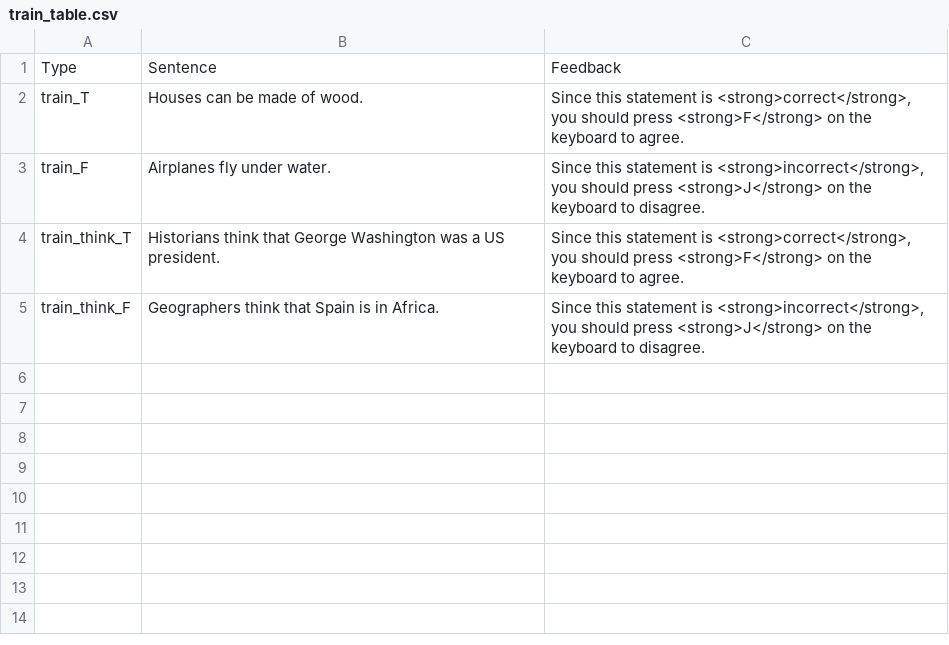
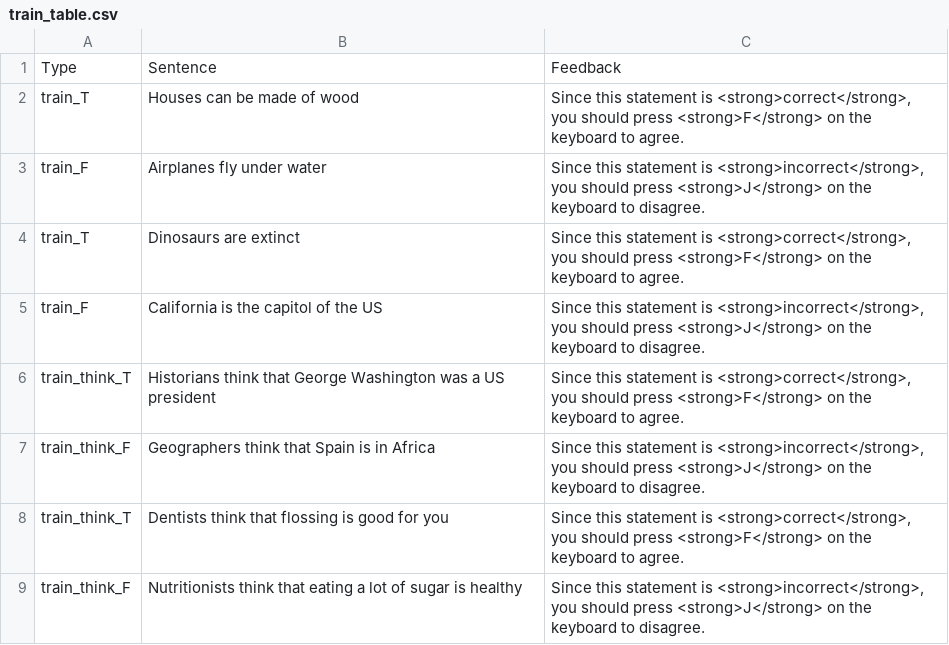
Before and after one commit to mcmoyer11/ScalarImplicature_RT, a CSV file: chunk_includes/train_table.csv, drawn as a sheet.

```diff
--- a/chunk_includes/train_table.csv
+++ b/chunk_includes/train_table.csv
@@ -1,5 +1,9 @@
 Type,Sentence,Feedback
-train_T,Houses can be made of wood.,"Since this statement is <strong>correct</strong>, you should press <strong>F</strong> on the keyboard to agree."
-train_F,Airplanes fly under water.,"Since this statement is <strong>incorrect</strong>, you should press <strong>J</strong> on the keyboard to disagree."
-train_think_T,Historians think that George Washington was a US president.,"Since this statement is <strong>correct</strong>, you should press <strong>F</strong> on the keyboard to agree."
-train_think_F,Geographers think that Spain is in Africa.,"Since this statement is <strong>incorrect</strong>, you should press <strong>J</strong> on the keyboard to disagree."
+train_T,Houses can be made of wood,"Since this statement is <strong>correct</strong>, you should press <strong>F</strong> on the keyboard to agree."
+train_F,Airplanes fly under water,"Since this statement is <strong>incorrect</strong>, you should press <strong>J</strong> on the keyboard to disagree."
+train_T,Dinosaurs are extinct,"Since this statement is <strong>correct</strong>, you should press <strong>F</strong> on the keyboard to agree."
+train_F,California is the capitol of the US,"Since this statement is <strong>incorrect</strong>, you should press <strong>J</strong> on the keyboard to disagree."
+train_think_T,Historians think that George Washington was a US president,"Since this statement is <strong>correct</strong>, you should press <strong>F</strong> on the keyboard to agree."
+train_think_F,Geographers think that Spain is in Africa,"Since this statement is <strong>incorrect</strong>, you should press <strong>J</strong> on the keyboard to disagree."
+train_think_T,Dentists think that flossing is good for you,"Since this statement is <strong>correct</strong>, you should press <strong>F</strong> on the keyboard to agree."
+train_think_F,Nutritionists think that eating a lot of sugar is healthy,"Since this statement is <strong>incorrect</strong>, you should press <strong>J</strong> on the keyboard to disagree."
```
Also changed, not shown: chunk_includes/bn_table.csv, 1 other file.
